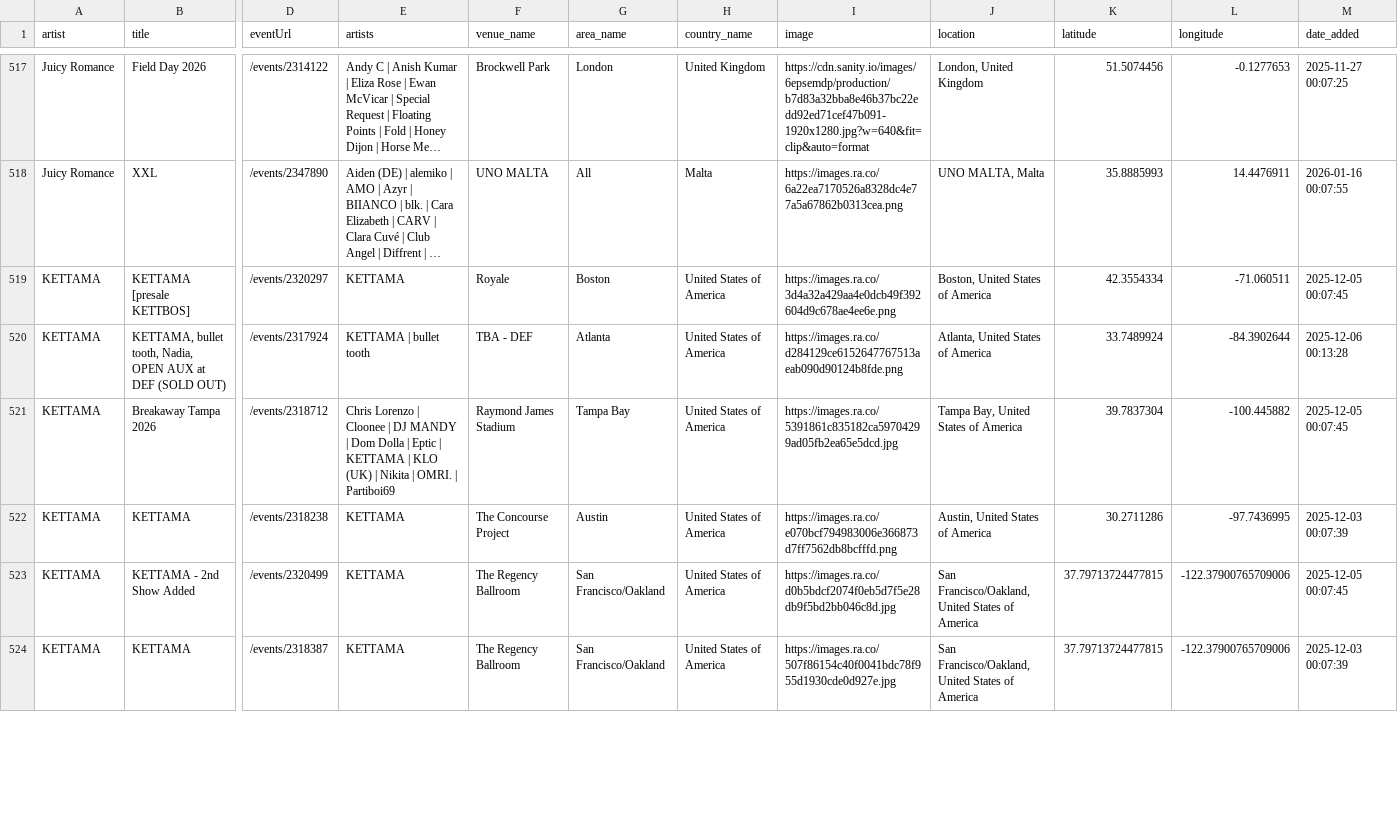
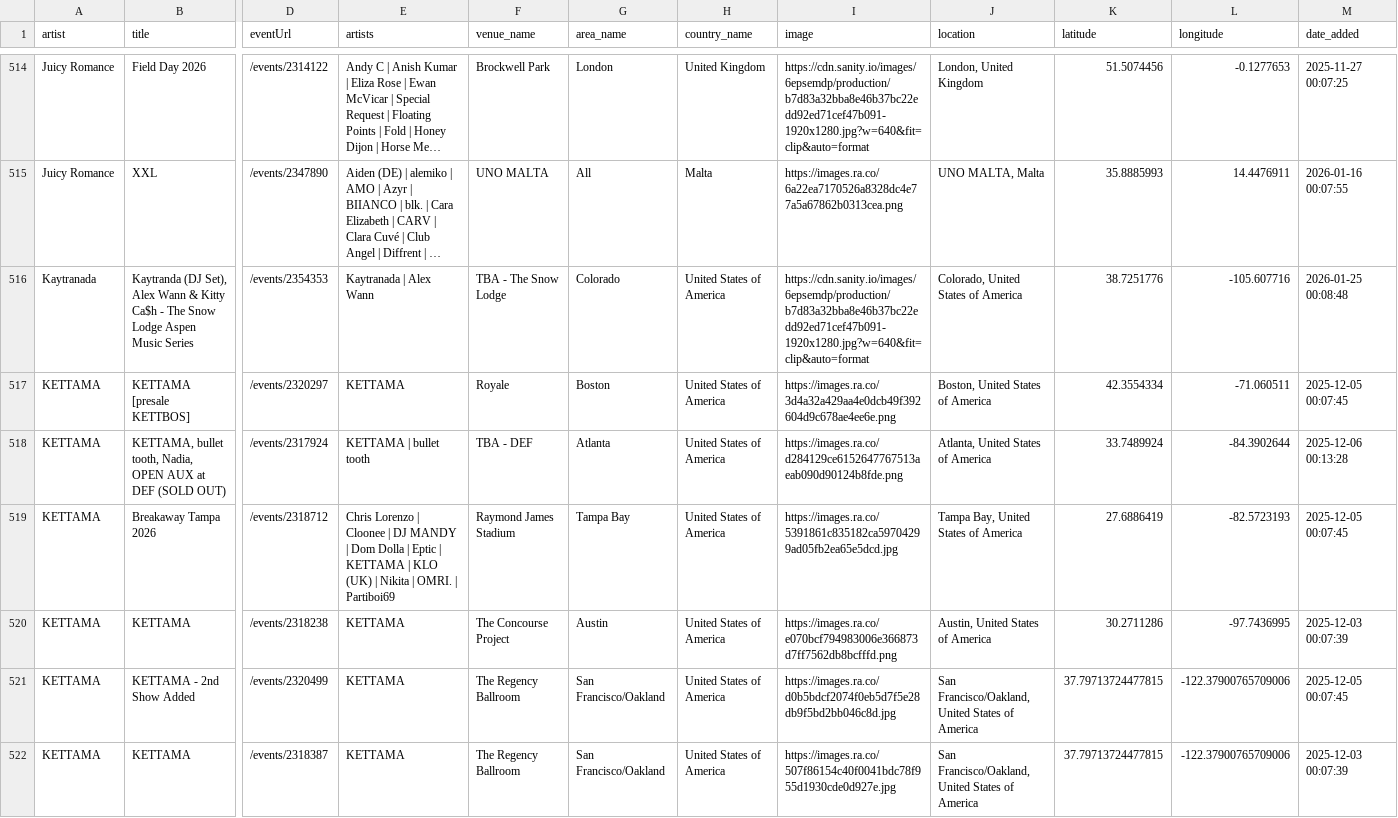
Before and after one commit to jankunnen-96/RA, a CSV file: events.csv, drawn as a sheet; only a part is shown, gaps mark what is left out; long unchanged cells end in …; addresses are those after the commit; rows hold the shown columns only; the diff covers the shown part only; the diff names each change by its address in the sheet, - before the commit and + after, or states it on an @@ line.

```diff
--- a/events.csv
+++ b/events.csv
+row 516: Kaytranada | Kaytranda (DJ Set), Alex Wann & Kitty Ca$h - The Snow Lodge Aspen Music Series | /events/2354353 | Kaytranada | Alex Wann | TBA - The Snow Lodge | Colorado | United States of America | https://cdn.sanity.io/images/6epsemdp/production/b7d83a32bba8e46b37bc22edd92ed71cef47b091-1920x1280.jpg?w=640&fit=clip&auto=format | Colorado, United States of America | 38.7251776 | -105.607716 | 2026-01-25 00:08:48
-K519 (latitude): 39.7837304
+K519 (latitude): 27.6886419
-L519 (longitude): -100.445882
+L519 (longitude): -82.5723193
```
Also changed, not shown: 7 removed rows and 22 edited cells elsewhere in this file.
